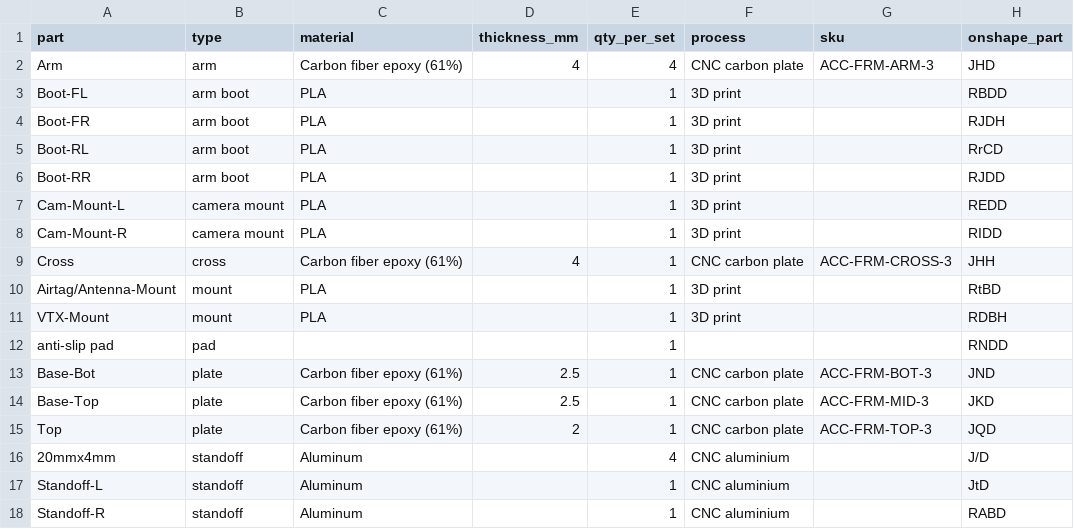
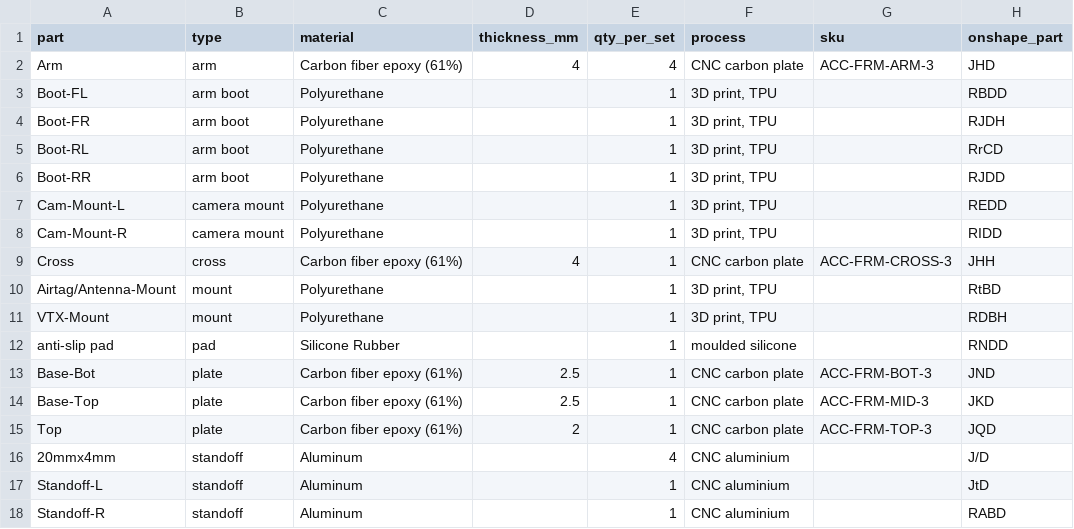
Before and after one commit to OpenDrone-hw/OpenFrame-3F, a CSV file: parts.csv, drawn as a sheet.

```diff
--- a/parts.csv
+++ b/parts.csv
@@ -2,12 +2,12 @@ part,type,material,thickness_mm,qty_per_set,process,sku,onshape_part
 Arm,arm,Carbon fiber epoxy (61%),4,4,CNC carbon plate,ACC-FRM-ARM-3,JHD
-Boot-FL,arm boot,PLA,,1,3D print,,RBDD
-Boot-FR,arm boot,PLA,,1,3D print,,RJDH
-Boot-RL,arm boot,PLA,,1,3D print,,RrCD
-Boot-RR,arm boot,PLA,,1,3D print,,RJDD
-Cam-Mount-L,camera mount,PLA,,1,3D print,,REDD
-Cam-Mount-R,camera mount,PLA,,1,3D print,,RIDD
+Boot-FL,arm boot,Polyurethane,,1,"3D print, TPU",,RBDD
+Boot-FR,arm boot,Polyurethane,,1,"3D print, TPU",,RJDH
+Boot-RL,arm boot,Polyurethane,,1,"3D print, TPU",,RrCD
+Boot-RR,arm boot,Polyurethane,,1,"3D print, TPU",,RJDD
+Cam-Mount-L,camera mount,Polyurethane,,1,"3D print, TPU",,REDD
+Cam-Mount-R,camera mount,Polyurethane,,1,"3D print, TPU",,RIDD
 Cross,cross,Carbon fiber epoxy (61%),4,1,CNC carbon plate,ACC-FRM-CROSS-3,JHH
-Airtag/Antenna-Mount,mount,PLA,,1,3D print,,RtBD
-VTX-Mount,mount,PLA,,1,3D print,,RDBH
-anti-slip pad,pad,,,1,,,RNDD
+Airtag/Antenna-Mount,mount,Polyurethane,,1,"3D print, TPU",,RtBD
+VTX-Mount,mount,Polyurethane,,1,"3D print, TPU",,RDBH
+anti-slip pad,pad,Silicone Rubber,,1,moulded silicone,,RNDD
 Base-Bot,plate,Carbon fiber epoxy (61%),2.5,1,CNC carbon plate,ACC-FRM-BOT-3,JND
```
Also changed, not shown: 2 other files.
